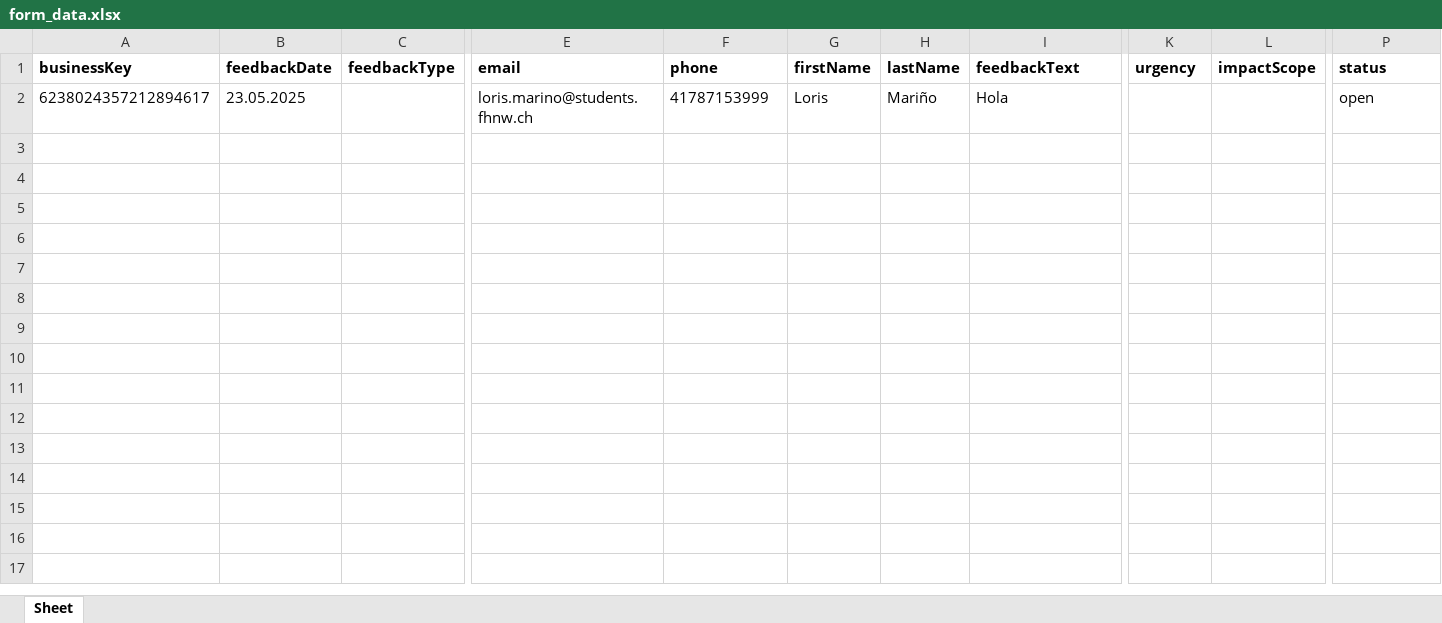
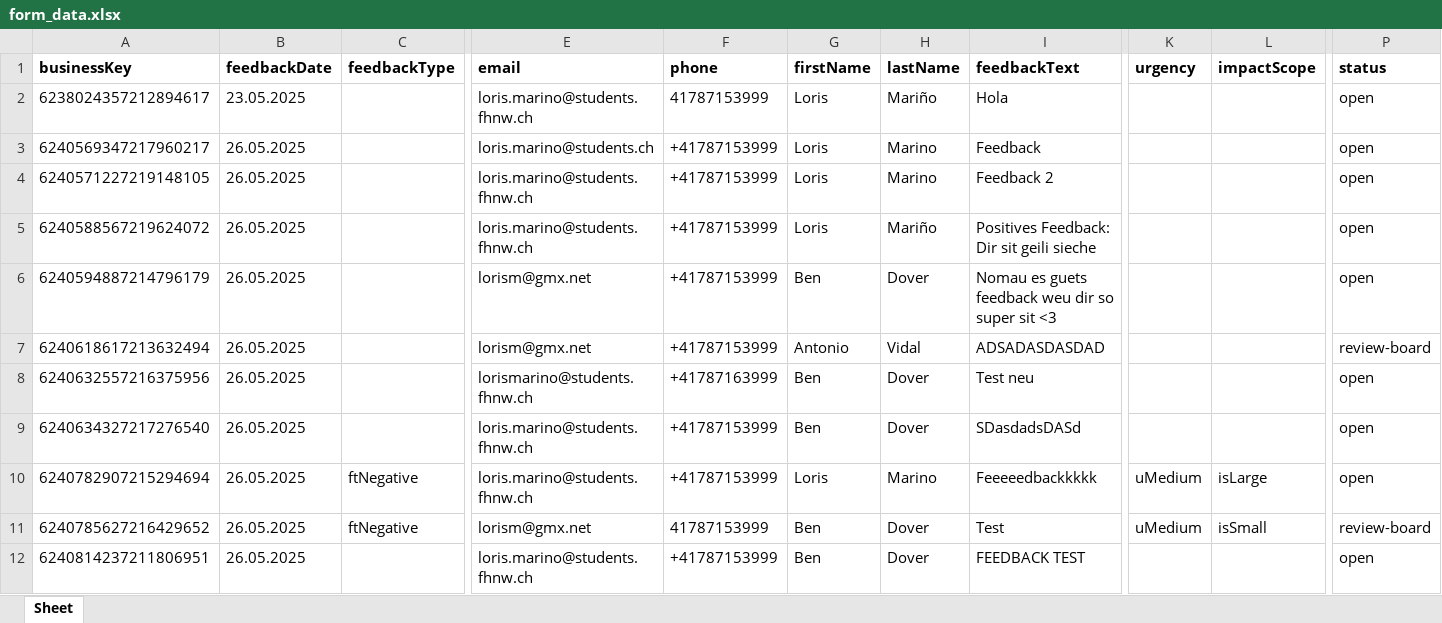
Before and after one commit to DigiBP/25DIGIBP1, an Excel workbook: Python/form_data.xlsx, sheet Sheet, drawn as a sheet; only a part is shown, gaps mark what is left out; values as stored, in another font and other column widths than the file's, no borders; rows hold the shown columns only; the diff covers the shown part only; the diff names each change by its address in the sheet, - before the commit and + after, or states it on an @@ line.

```diff
--- a/Python/form_data.xlsx (sheet Sheet)
+++ b/Python/form_data.xlsx (sheet Sheet)
+row 3: 6240569347217960217 | 26.05.2025 |  | loris.marino@students.ch | +41787153999 | Loris | Marino | Feedback |  |  | open
+row 4: 6240571227219148105 | 26.05.2025 |  | loris.marino@students.fhnw.ch | +41787153999 | Loris | Marino | Feedback 2 |  |  | open
+row 5: 6240588567219624072 | 26.05.2025 |  | loris.marino@students.fhnw.ch | +41787153999 | Loris | Mariño | Positives Feedback: Dir sit geili sieche |  |  | open
+row 6: 6240594887214796179 | 26.05.2025 |  | lorism@gmx.net | +41787153999 | Ben | Dover | Nomau es guets feedback weu dir so super sit <3 |  |  | open
+row 7: 6240618617213632494 | 26.05.2025 |  | lorism@gmx.net | +41787153999 | Antonio | Vidal | ADSADASDASDAD |  |  | review-board
+row 8: 6240632557216375956 | 26.05.2025 |  | lorismarino@students.fhnw.ch | +41787163999 | Ben | Dover | Test neu |  |  | open
+row 9: 6240634327217276540 | 26.05.2025 |  | loris.marino@students.fhnw.ch | +41787153999 | Ben | Dover | SDasdadsDASd |  |  | open
+row 10: 6240782907215294694 | 26.05.2025 | ftNegative | loris.marino@students.fhnw.ch | +41787153999 | Loris | Marino | Feeeeedbackkkkk | uMedium | isLarge | open
+row 11: 6240785627216429652 | 26.05.2025 | ftNegative | lorism@gmx.net | 41787153999 | Ben | Dover | Test | uMedium | isSmall | review-board
+row 12: 6240814237211806951 | 26.05.2025 |  | loris.marino@students.fhnw.ch | +41787153999 | Ben | Dover | FEEDBACK TEST |  |  | open
```
Also changed, not shown: 24 added rows elsewhere in this sheet, 23 other files.
